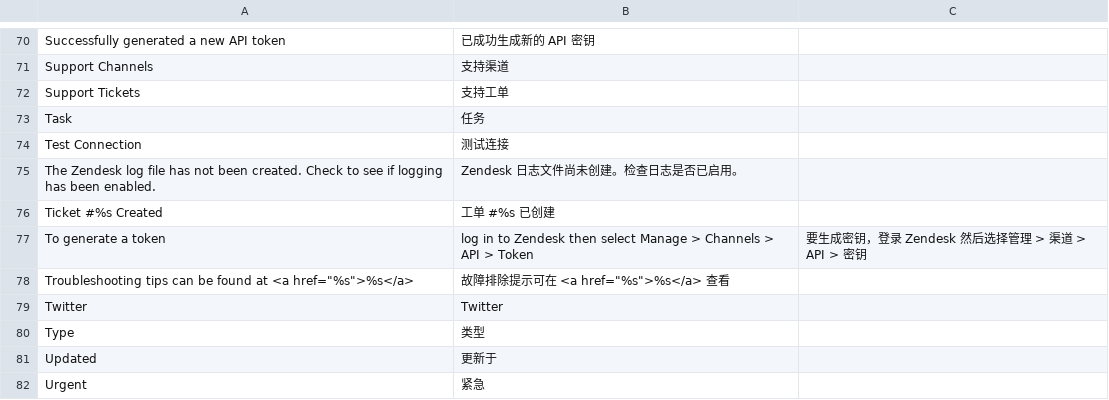
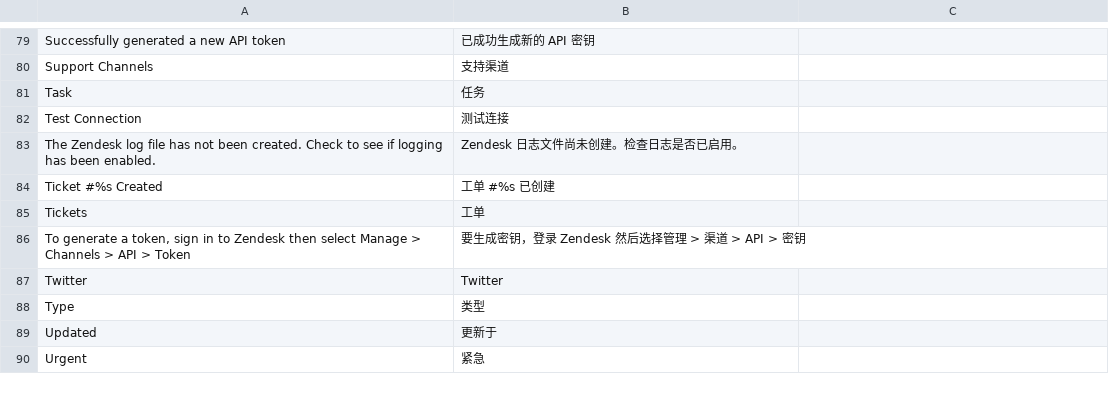
Before and after one commit to OpenMageModuleFostering/zendesk, a CSV file: app/locale/zh_CN/Zendesk_Zendesk.csv, drawn as a sheet; only a part is shown, gaps mark what is left out; removed rows and columns are numbered as before the commit, all else as after; the diff covers the shown part only; the diff names each change by its address in the sheet, - before the commit and + after, or states it on an @@ line.

```diff
--- a/app/locale/zh_CN/Zendesk_Zendesk.csv
+++ b/app/locale/zh_CN/Zendesk_Zendesk.csv
-row 72: Support Tickets | 支持工单
-row 77: To generate a token | log in to Zendesk then select Manage > Channels > API > Token | 要生成密钥，登录 Zendesk 然后选择管理 > 渠道 > API > 密钥
-row 78: Troubleshooting tips can be found at <a href="%s">%s</a> | 故障排除提示可在 <a href="%s">%s</a> 查看
+row 85: Tickets | 工单
+row 86: To generate a token, sign in to Zendesk then select Manage > Channels > API > Token | 要生成密钥，登录 Zendesk 然后选择管理 > 渠道 > API > 密钥
```
Also changed, not shown: 11 added rows and 16 edited cells elsewhere in this file, app/locale/ja_JA/Zendesk_Zendesk.csv, app/locale/no_NO/Zendesk_Zendesk.csv, 28 other files.
